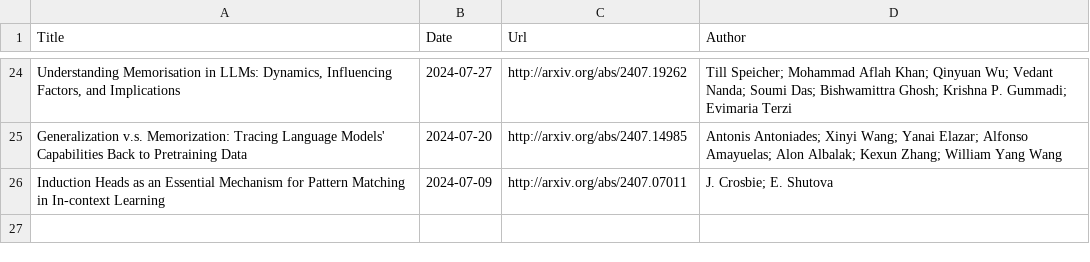
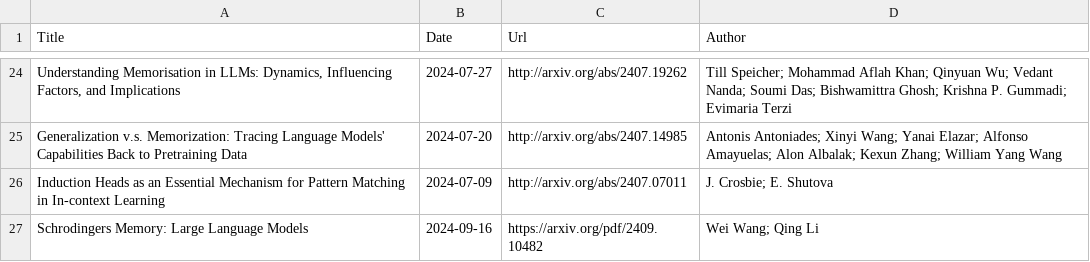
Before and after one commit to Furyton/awesome-language-model-analysis, a CSV file: papers/phenomena-of-interest/knowledge/papers.csv, drawn as a sheet; only a part is shown, gaps mark what is left out; the diff names each change by its address in the sheet, - before the commit and + after, or states it on an @@ line.

```diff
--- a/papers/phenomena-of-interest/knowledge/papers.csv
+++ b/papers/phenomena-of-interest/knowledge/papers.csv
+row 27: Schrodingers Memory: Large Language Models | 2024-09-16 | https://arxiv.org/pdf/2409.10482 | Wei Wang; Qing Li
```
Also changed, not shown: papers/architectural-effectivity/linear-attention/papers.csv, papers/mechanistic-engineering/papers.csv, 3 other files.
